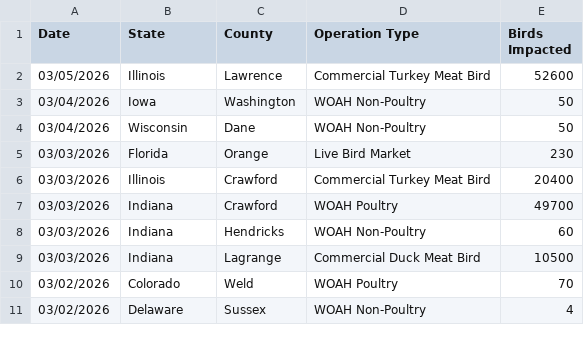
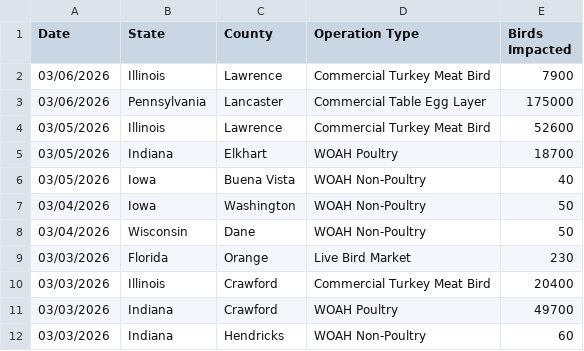
Before and after one commit to casey891/hpai-dashboard, a CSV file: data/poultry_detections.csv, drawn as a sheet; only a part is shown; the shorter side is filled out with more unchanged rows; the diff names each change by its address in the sheet, - before the commit and + after, or states it on an @@ line.

Commit message:
Update HPAI dashboard data — March 09, 2026

```diff
--- a/data/poultry_detections.csv
+++ b/data/poultry_detections.csv
+row 2: 03/06/2026 | Illinois | Lawrence | Commercial Turkey Meat Bird | 7900
+row 3: 03/06/2026 | Pennsylvania | Lancaster | Commercial Table Egg Layer | 175000
+row 5: 03/05/2026 | Indiana | Elkhart | WOAH Poultry | 18700
+row 6: 03/05/2026 | Iowa | Buena Vista | WOAH Non-Poultry | 40
```
Also changed, not shown: 2 other files.
